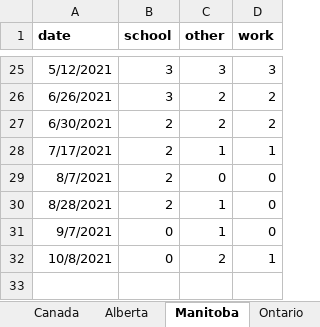
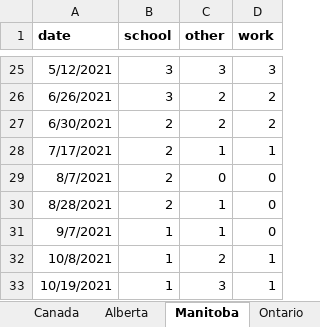
Before and after one commit to ddick8/Covid-19-Policy-Response-Canadian-tracker, an Excel workbook: Provincial Setup.xlsx, sheet Manitoba, drawn as a sheet; only a part is shown, gaps mark what is left out; values as stored, in another font and other column widths than the file's, no borders; the diff names each change by its address in the sheet, - before the commit and + after, or states it on an @@ line.

```diff
--- a/Provincial Setup.xlsx (sheet Manitoba)
+++ b/Provincial Setup.xlsx (sheet Manitoba)
-B31:B32 (school): 0
+B31:B32 (school): 1
+row 33: 10/19/2021 | 1 | 3 | 1
```
Also changed, not shown: sheet Northwest Territories, sheet Nunavut, sheet Canada, sheet Saskatchewan.
